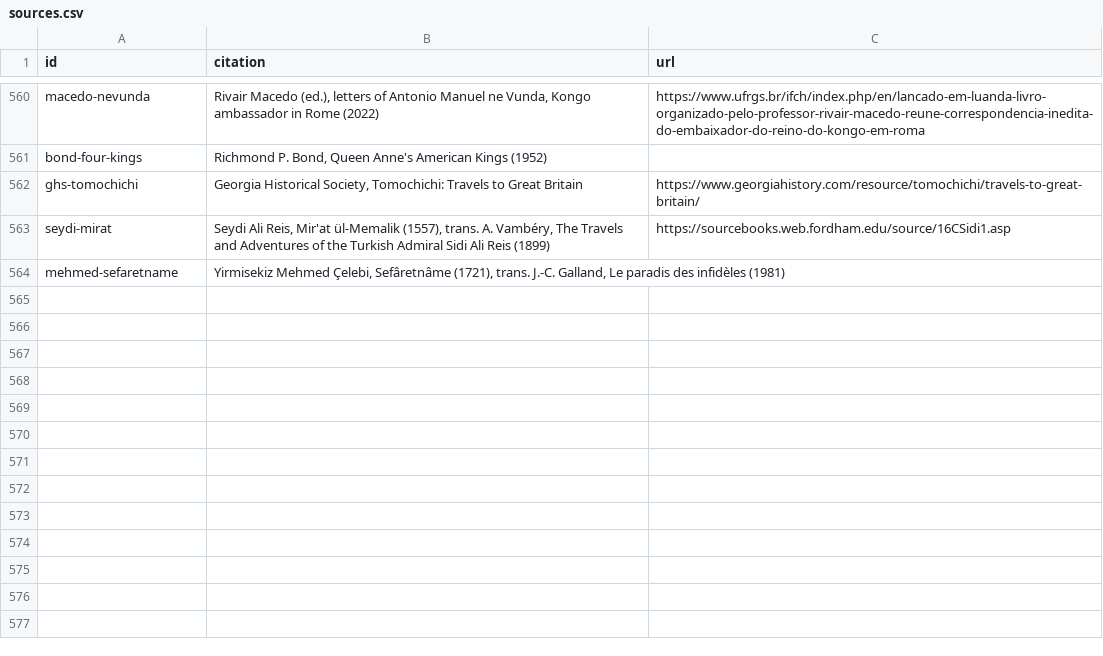
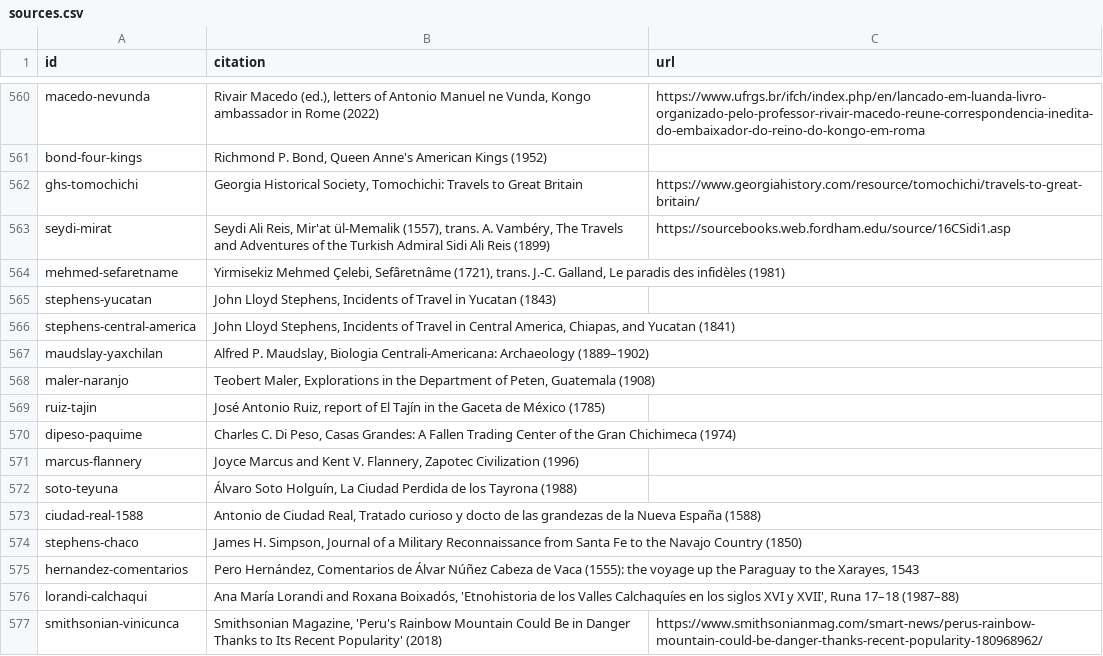
Before and after one commit to Greenere/the-world-we-know, a CSV file: data/sources.csv, drawn as a sheet; only a part is shown, gaps mark what is left out; the diff names each change by its address in the sheet, - before the commit and + after, or states it on an @@ line.

```diff
--- a/data/sources.csv
+++ b/data/sources.csv
+row 565: stephens-yucatan | John Lloyd Stephens, Incidents of Travel in Yucatan (1843)
+row 566: stephens-central-america | John Lloyd Stephens, Incidents of Travel in Central America, Chiapas, and Yucatan (1841)
+row 567: maudslay-yaxchilan | Alfred P. Maudslay, Biologia Centrali-Americana: Archaeology (1889–1902)
+row 568: maler-naranjo | Teobert Maler, Explorations in the Department of Peten, Guatemala (1908)
+row 569: ruiz-tajin | José Antonio Ruiz, report of El Tajín in the Gaceta de México (1785)
+row 570: dipeso-paquime | Charles C. Di Peso, Casas Grandes: A Fallen Trading Center of the Gran Chichimeca (1974)
+row 571: marcus-flannery | Joyce Marcus and Kent V. Flannery, Zapotec Civilization (1996)
+row 572: soto-teyuna | Álvaro Soto Holguín, La Ciudad Perdida de los Tayrona (1988)
+row 573: ciudad-real-1588 | Antonio de Ciudad Real, Tratado curioso y docto de las grandezas de la Nueva España (1588)
+row 574: stephens-chaco | James H. Simpson, Journal of a Military Reconnaissance from Santa Fe to the Navajo Country (1850)
+row 575: hernandez-comentarios | Pero Hernández, Comentarios de Álvar Núñez Cabeza de Vaca (1555): the voyage up the Paraguay to the Xarayes, 1543
+row 576: lorandi-calchaqui | Ana María Lorandi and Roxana Boixadós, 'Etnohistoria de los Valles Calchaquíes en los siglos XVI y XVII', Runa 17–18 (1987–88)
+row 577: smithsonian-vinicunca | Smithsonian Magazine, 'Peru's Rainbow Mountain Could Be in Danger Thanks to Its Recent Popularity' (2018) | https://www.smithsonianmag.com/smart-news/perus-rainbow-mountain-could-be-danger-thanks-recent-popularity-180968962/
```
Also changed, not shown: data/cities.csv, data/landmarks.csv, 9 other files.
